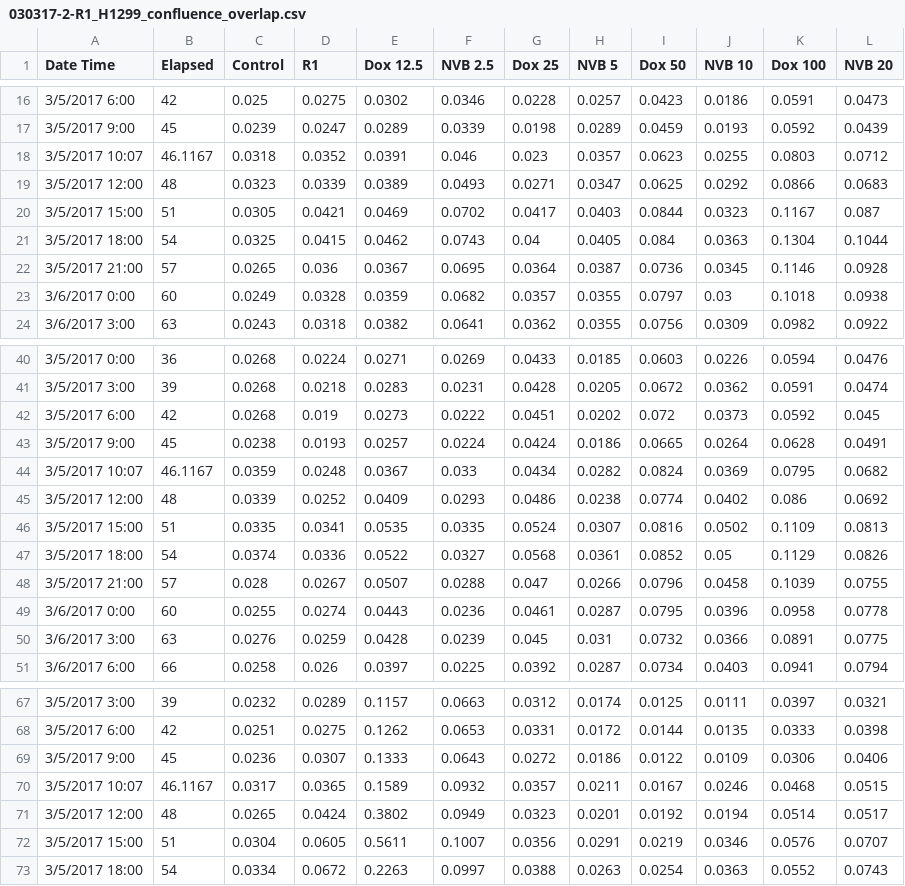
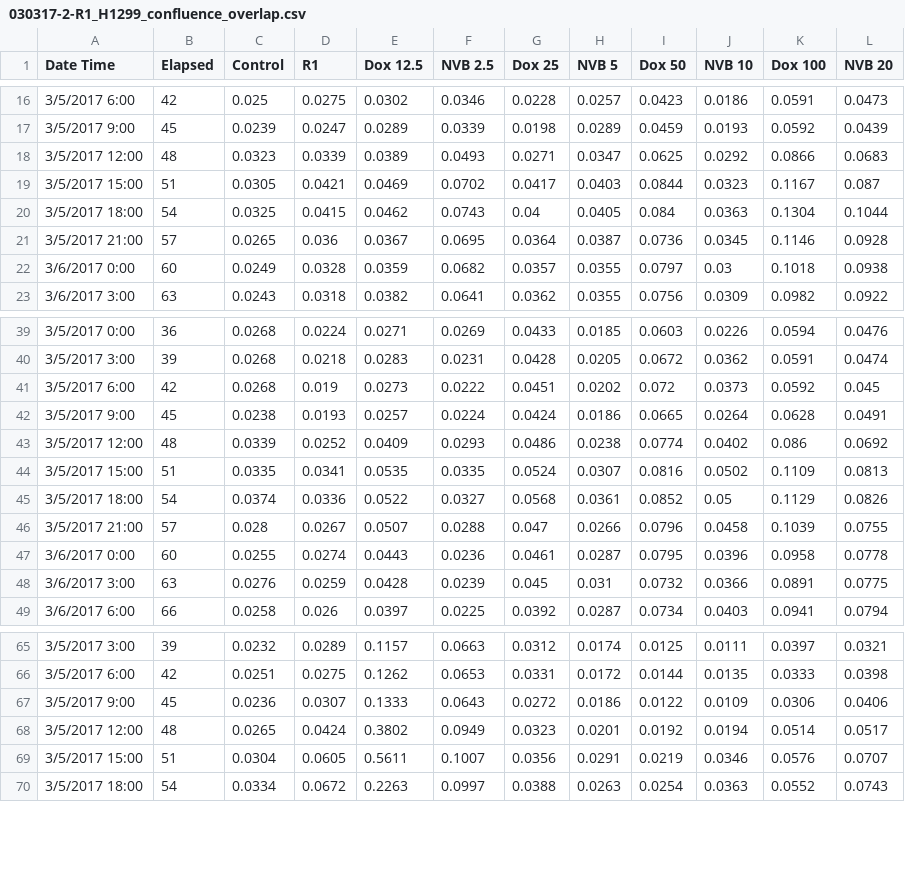
Before and after one commit to meyer-lab/ps-growth-model, a CSV file: grmodel/data/030317-2-R1_H1299_confluence_overlap.csv, drawn as a sheet; only a part is shown, gaps mark what is left out.

```diff
--- a/grmodel/data/030317-2-R1_H1299_confluence_overlap.csv
+++ b/grmodel/data/030317-2-R1_H1299_confluence_overlap.csv
@@ -17,3 +17,2 @@ Date Time,Elapsed,Control,R1,Dox 12.5,NVB 2.5,Dox 25,NVB 5,Dox 50,NVB 10,Dox 100
 3/5/2017 9:00,45,0.0239,0.0247,0.0289,0.0339,0.0198,0.0289,0.0459,0.0193,0.0592,0.0439
-3/5/2017 10:07,46.1167,0.0318,0.0352,0.0391,0.046,0.023,0.0357,0.0623,0.0255,0.0803,0.0712
 3/5/2017 12:00,48,0.0323,0.0339,0.0389,0.0493,0.0271,0.0347,0.0625,0.0292,0.0866,0.0683
@@ -43,3 +42,2 @@ Date Time,Elapsed,Control,R1,Dox 12.5,NVB 2.5,Dox 25,NVB 5,Dox 50,NVB 10,Dox 100
 3/5/2017 9:00,45,0.0238,0.0193,0.0257,0.0224,0.0424,0.0186,0.0665,0.0264,0.0628,0.0491
-3/5/2017 10:07,46.1167,0.0359,0.0248,0.0367,0.033,0.0434,0.0282,0.0824,0.0369,0.0795,0.0682
 3/5/2017 12:00,48,0.0339,0.0252,0.0409,0.0293,0.0486,0.0238,0.0774,0.0402,0.086,0.0692
@@ -69,3 +67,2 @@ Date Time,Elapsed,Control,R1,Dox 12.5,NVB 2.5,Dox 25,NVB 5,Dox 50,NVB 10,Dox 100
 3/5/2017 9:00,45,0.0236,0.0307,0.1333,0.0643,0.0272,0.0186,0.0122,0.0109,0.0306,0.0406
-3/5/2017 10:07,46.1167,0.0317,0.0365,0.1589,0.0932,0.0357,0.0211,0.0167,0.0246,0.0468,0.0515
 3/5/2017 12:00,48,0.0265,0.0424,0.3802,0.0949,0.0323,0.0201,0.0192,0.0194,0.0514,0.0517
```
Also changed, not shown: grmodel/data/042017_PC9_confluence_green.csv, grmodel/data/042017_PC9_confluence_overlap.csv, 9 other files.
